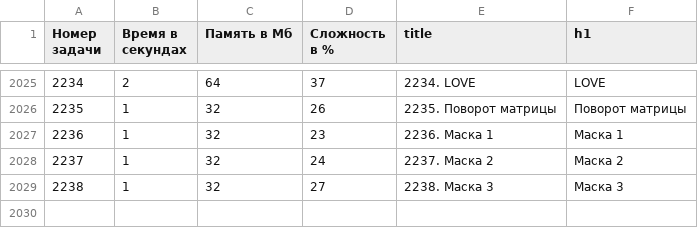
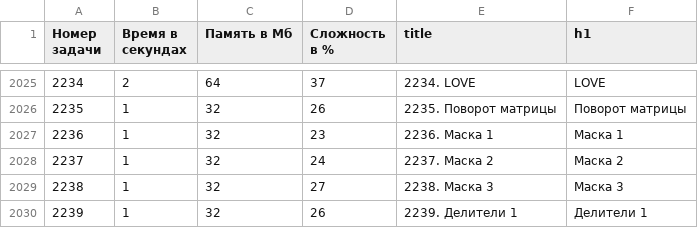
Before and after one commit to BorisMenshikov/acmp-problem-complexity-data, a CSV file: acmp-problem-info-current.csv, drawn as a sheet; only a part is shown, gaps mark what is left out; the diff names each change by its address in the sheet, - before the commit and + after, or states it on an @@ line.

```diff
--- a/acmp-problem-info-current.csv
+++ b/acmp-problem-info-current.csv
+row 2030: 2239 | 1 | 32 | 26 | 2239. Делители 1 | Делители 1
```
Also changed, not shown: acmp-problem-complexity-current.csv, 1 other file.
